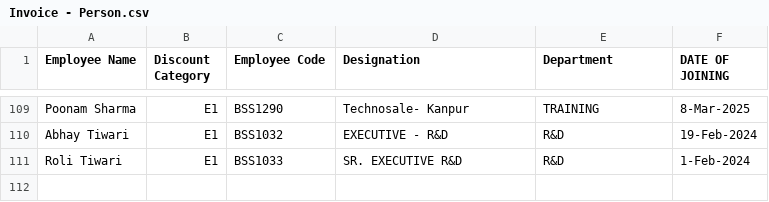
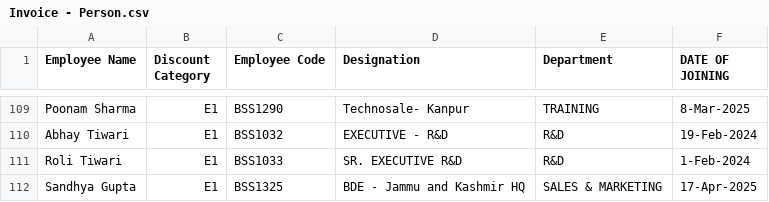
Before and after one commit to rigved-sarougi/Employee-Sale-Entry, a CSV file: Invoice - Person.csv, drawn as a sheet; only a part is shown, gaps mark what is left out.

Commit message:
Update Invoice - Person.csv

```diff
--- a/Invoice - Person.csv
+++ b/Invoice - Person.csv
@@ -111 +111,2 @@ Abhay Tiwari,E1,BSS1032,EXECUTIVE - R&D,R&D,19-Feb-2024
 Roli Tiwari,E1,BSS1033,SR. EXECUTIVE R&D,R&D,1-Feb-2024
+Sandhya Gupta,E1,BSS1325,BDE - Jammu and Kashmir HQ,SALES & MARKETING,17-Apr-2025
```
